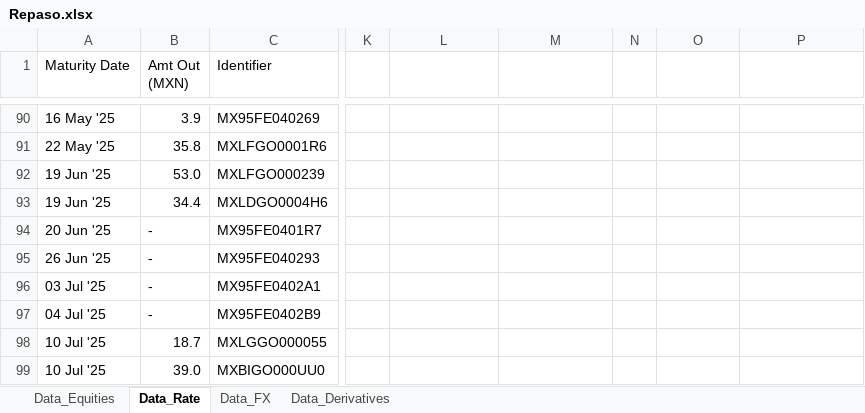
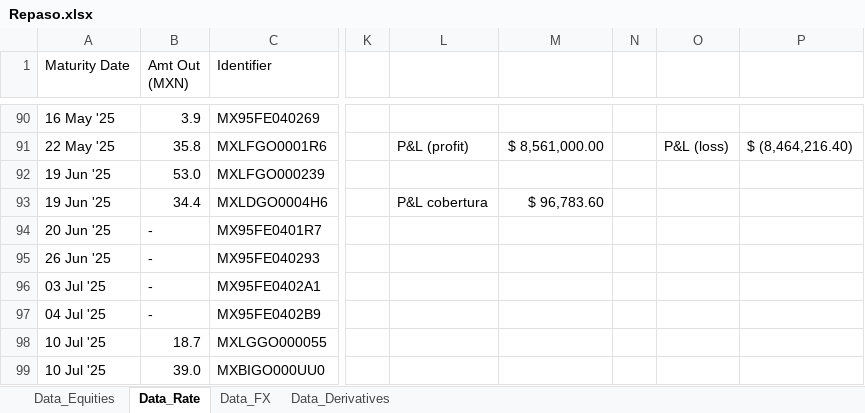
Before and after one commit to zayo1511/AdminDeRiesgos, an Excel workbook: Riesgo de mercado/Repaso.xlsx, sheet Data_Rate, drawn as a sheet; only a part is shown, gaps mark what is left out; values as stored, in another font and other column widths than the file's, no cell formats; charts and pictures not drawn; the diff covers the shown part only; the diff names each change by its address in the sheet, - before the commit and + after, or states it on an @@ line.

```diff
--- a/Riesgo de mercado/Repaso.xlsx (sheet Data_Rate)
+++ b/Riesgo de mercado/Repaso.xlsx (sheet Data_Rate)
-L91: (empty)
+L91: P&L (profit)
-M91: (empty)
+M91: $ 8,561,000.00
-O91: (empty)
+O91: P&L (loss)
-P91: (empty)
+P91: $ (8,464,216.40)
-L93: (empty)
+L93: P&L cobertura
-M93: (empty)
+M93: $ 96,783.60
```
Also changed, not shown: 95 edited cells elsewhere in this sheet, cell formats, charts or pictures, 1 other file.
